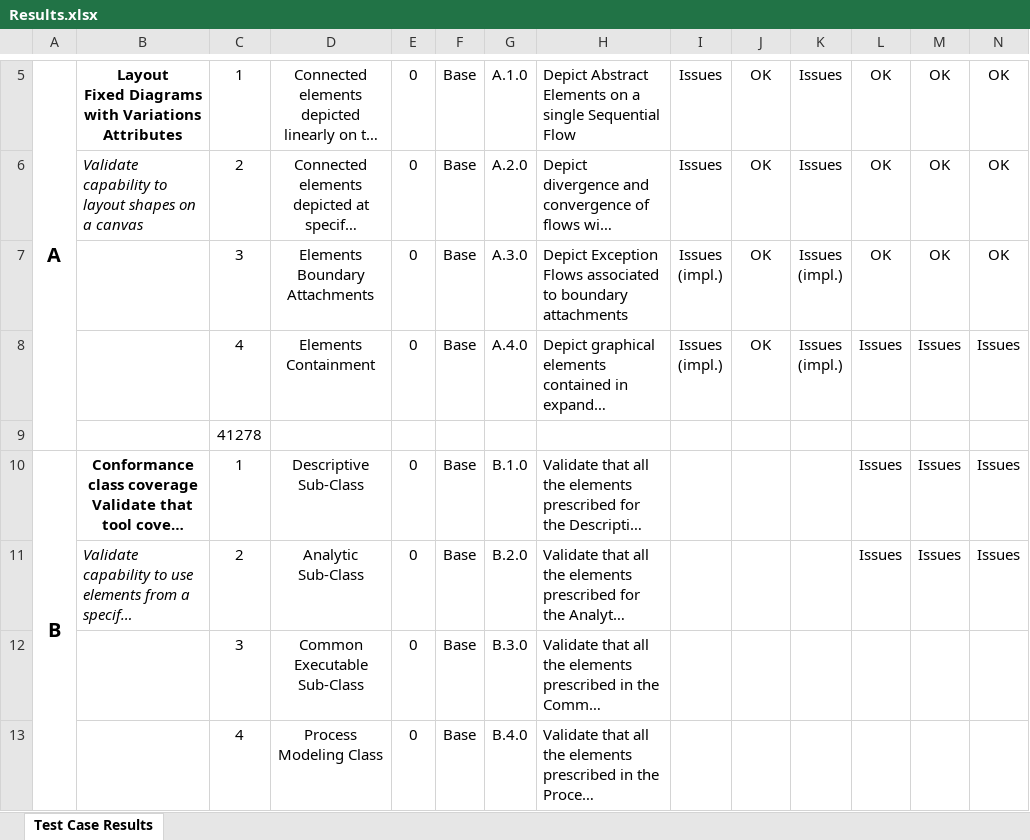
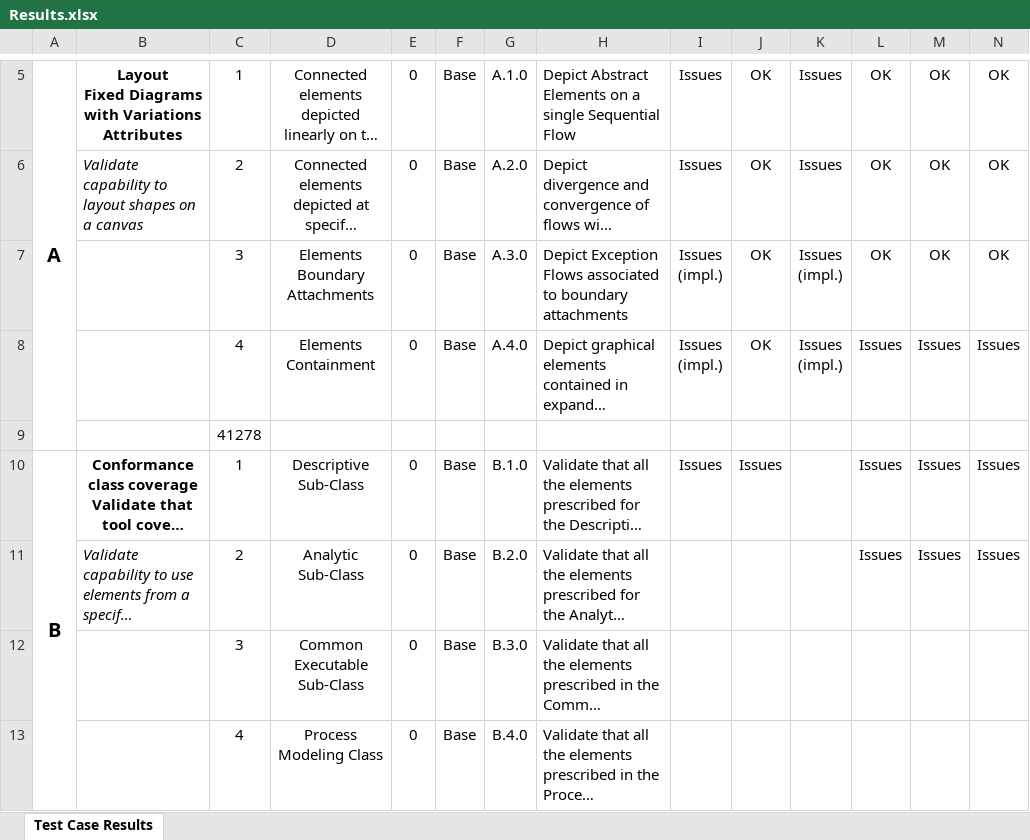
Before and after one commit to bpmn-miwg/bpmn-miwg-test-suite, an Excel workbook: Results.xlsx, sheet Test Case Results, drawn as a sheet; only a part is shown, gaps mark what is left out; long unchanged cells end in …; values as stored, in another font and other column widths than the file's, no borders; the diff names each change by its address in the sheet, - before the commit and + after, or states it on an @@ line.

Commit message:
Analyzed test results for B.1.0 / MID Innovator.

```diff
--- a/Results.xlsx (sheet Test Case Results)
+++ b/Results.xlsx (sheet Test Case Results)
-I10: (empty)
+I10: Issues
-J10: (empty)
+J10: Issues
```
Also changed, not shown: 4 other files.
